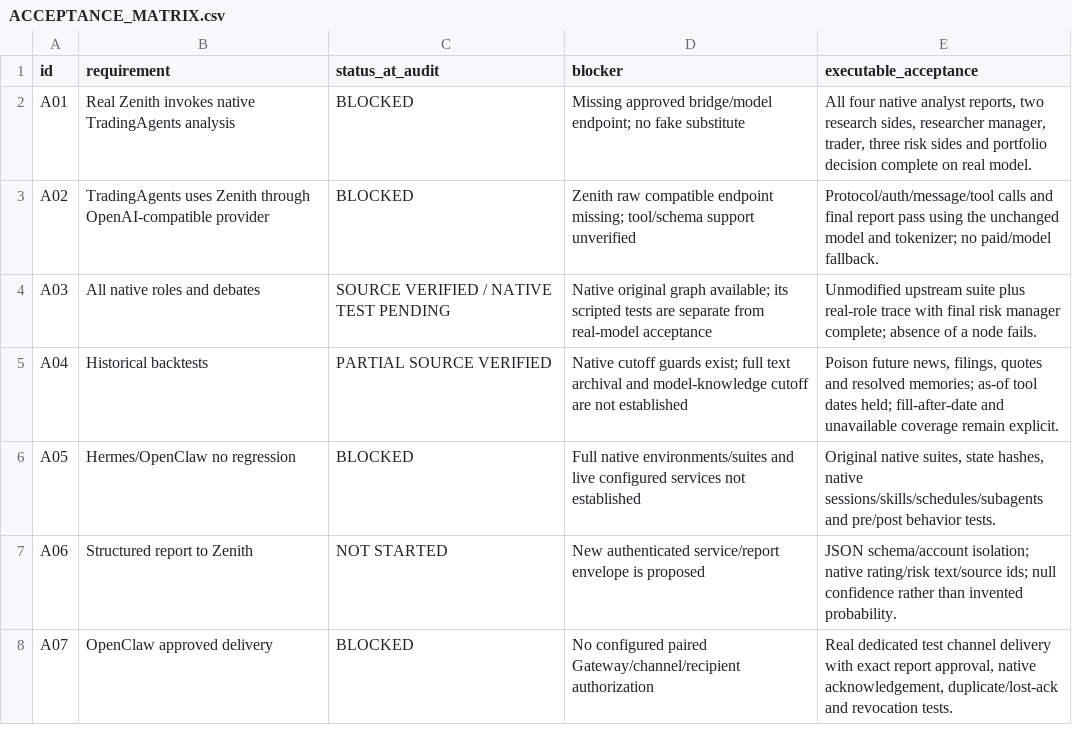
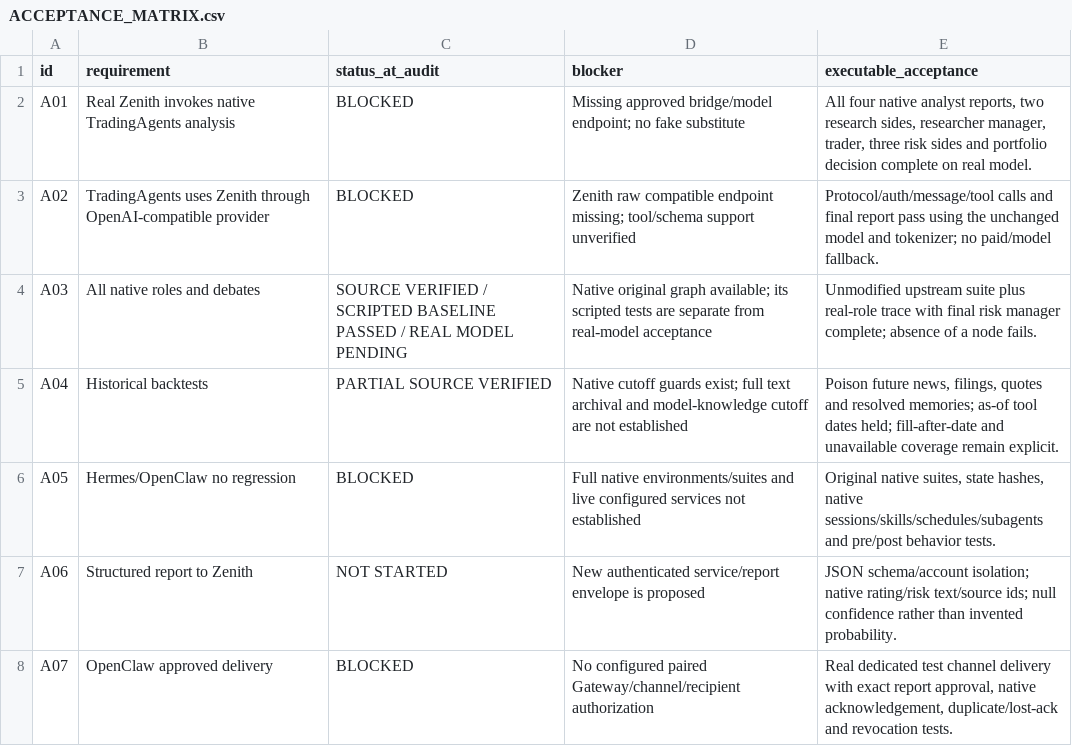
Before and after one commit to jamescartel982-creator/Zenith, a CSV file: docs/four-system/ACCEPTANCE_MATRIX.csv, drawn as a sheet; only a part is shown.

```diff
--- a/docs/four-system/ACCEPTANCE_MATRIX.csv
+++ b/docs/four-system/ACCEPTANCE_MATRIX.csv
@@ -3,3 +3,3 @@ A01,Real Zenith invokes native TradingAgents analysis,BLOCKED,Missing approved b
 A02,TradingAgents uses Zenith through OpenAI-compatible provider,BLOCKED,Zenith raw compatible endpoint missing; tool/schema support unverified,Protocol/auth/message/tool calls and final report pass using the unchanged model and tokenizer; no paid/model fallback.
-A03,All native roles and debates,SOURCE VERIFIED / NATIVE TEST PENDING,Native original graph available; its scripted tests are separate from real-model acceptance,Unmodified upstream suite plus real-role trace with final risk manager complete; absence of a node fails.
+A03,All native roles and debates,SOURCE VERIFIED / SCRIPTED BASELINE PASSED / REAL MODEL PENDING,Native original graph available; its scripted tests are separate from real-model acceptance,Unmodified upstream suite plus real-role trace with final risk manager complete; absence of a node fails.
 A04,Historical backtests,PARTIAL SOURCE VERIFIED,Native cutoff guards exist; full text archival and model-knowledge cutoff are not established,"Poison future news, filings, quotes and resolved memories; as-of tool dates held; fill-after-date and unavailable coverage remain explicit."
```
Also changed, not shown: docs/four-system/FEATURE_MATRIX.csv, 4 other files.
